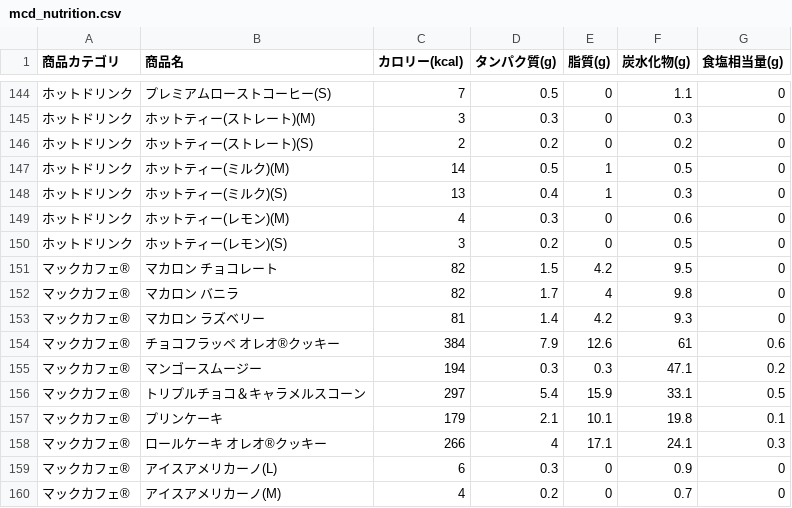
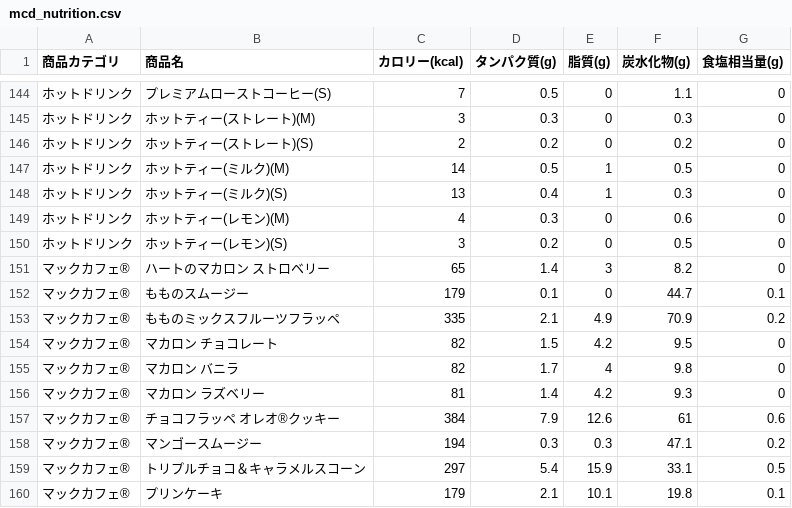
Before and after one commit to niso-cyber/mcd_csv_test, a CSV file: mcd_nutrition.csv, drawn as a sheet; only a part is shown, gaps mark what is left out; the shorter side is filled out with more unchanged rows; the diff names each change by its address in the sheet, - before the commit and + after, or states it on an @@ line.

Commit message:
Update mcd_nutrition.csv

```diff
--- a/mcd_nutrition.csv
+++ b/mcd_nutrition.csv
+row 151: マックカフェ® | ハートのマカロン ストロベリー | 65 | 1.4 | 3 | 8.2 | 0
+row 152: マックカフェ® | もものスムージー | 179 | 0.1 | 0 | 44.7 | 0.1
+row 153: マックカフェ® | もものミックスフルーツフラッペ | 335 | 2.1 | 4.9 | 70.9 | 0.2
```
